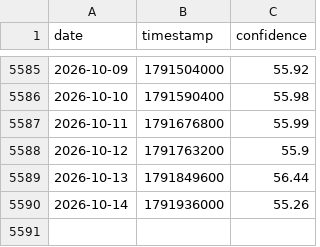
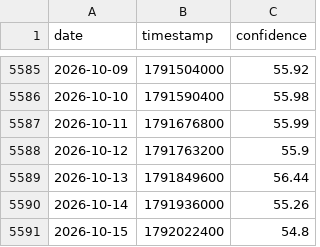
Before and after one commit to caiwe0/cbbi-data, a CSV file: data/cbbi.csv, drawn as a sheet; only a part is shown, gaps mark what is left out.

```diff
--- a/data/cbbi.csv
+++ b/data/cbbi.csv
@@ -5590 +5590,2 @@ date,timestamp,confidence
 2026-10-14,1791936000,55.26
+2026-10-15,1792022400,54.8
```
Also changed, not shown: 3 other files.
